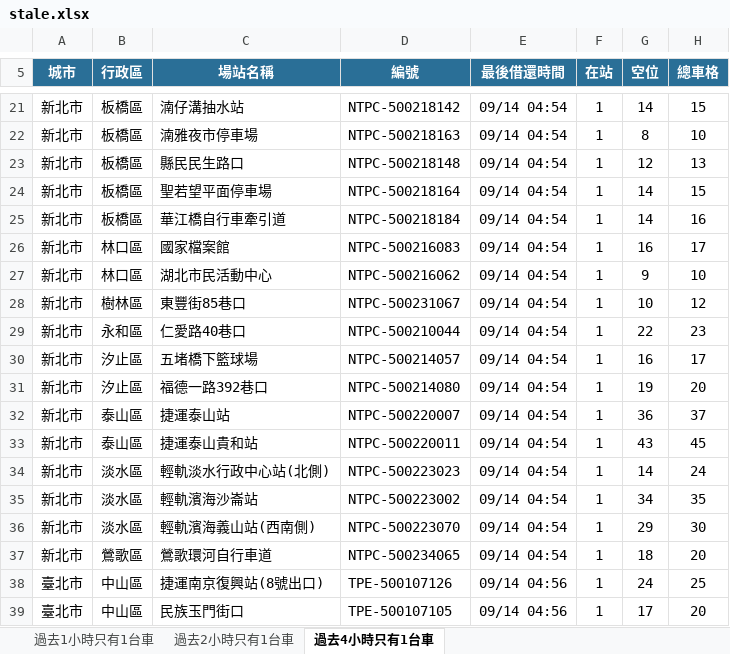
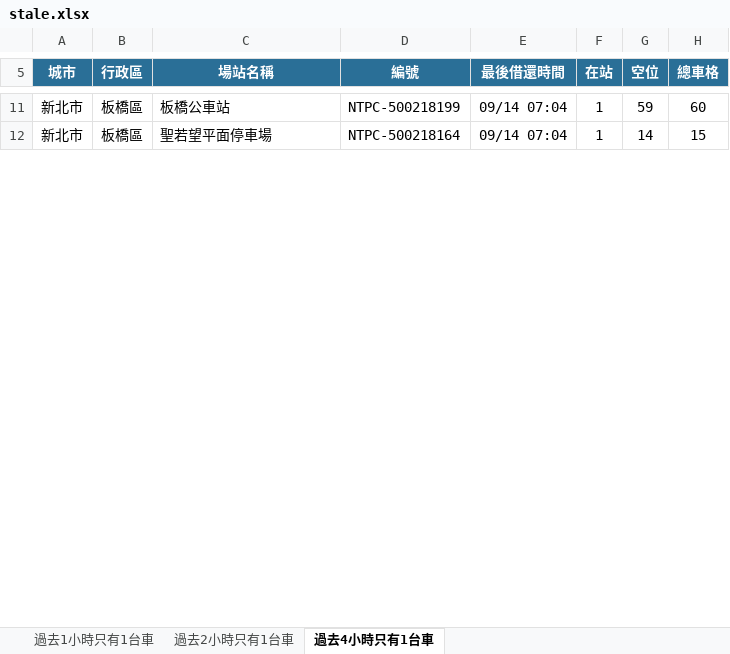
Before and after one commit to hippop3c/fixedbike, an Excel workbook: stale.xlsx, sheet 過去4小時只有1台車, drawn as a sheet; only a part is shown, gaps mark what is left out; values as stored, in another font and other column widths than the file's, no borders; removed rows and columns are numbered as before the commit, all else as after; the diff covers the shown part only; the diff names each change by its address in the sheet, - before the commit and + after, or states it on an @@ line.

```diff
--- a/stale.xlsx (sheet 過去4小時只有1台車)
+++ b/stale.xlsx (sheet 過去4小時只有1台車)
-C11 (場站名稱): 湳仔溝抽水站
+C11 (場站名稱): 板橋公車站
-D11 (編號): NTPC-500218142
+D11 (編號): NTPC-500218199
-E11 (最後借還時間): 09/14 04:54
+E11 (最後借還時間): 09/14 07:04
-G11 (空位): 14
+G11 (空位): 59
-H11 (總車格): 15
+H11 (總車格): 60
-row 22: 新北市 | 板橋區 | 湳雅夜市停車場 | NTPC-500218163 | 09/14 04:54 | 1 | 8 | 10
-row 23: 新北市 | 板橋區 | 縣民民生路口 | NTPC-500218148 | 09/14 04:54 | 1 | 12 | 13
-E12 (最後借還時間): 09/14 04:54
+E12 (最後借還時間): 09/14 07:04
-row 25: 新北市 | 板橋區 | 華江橋自行車牽引道 | NTPC-500218184 | 09/14 04:54 | 1 | 14 | 16
-row 26: 新北市 | 林口區 | 國家檔案館 | NTPC-500216083 | 09/14 04:54 | 1 | 16 | 17
-row 27: 新北市 | 林口區 | 湖北市民活動中心 | NTPC-500216062 | 09/14 04:54 | 1 | 9 | 10
-row 28: 新北市 | 樹林區 | 東豐街85巷口 | NTPC-500231067 | 09/14 04:54 | 1 | 10 | 12
-row 29: 新北市 | 永和區 | 仁愛路40巷口 | NTPC-500210044 | 09/14 04:54 | 1 | 22 | 23
-row 30: 新北市 | 汐止區 | 五堵橋下籃球場 | NTPC-500214057 | 09/14 04:54 | 1 | 16 | 17
-row 31: 新北市 | 汐止區 | 福德一路392巷口 | NTPC-500214080 | 09/14 04:54 | 1 | 19 | 20
-row 32: 新北市 | 泰山區 | 捷運泰山站 | NTPC-500220007 | 09/14 04:54 | 1 | 36 | 37
-row 33: 新北市 | 泰山區 | 捷運泰山貴和站 | NTPC-500220011 | 09/14 04:54 | 1 | 43 | 45
-row 34: 新北市 | 淡水區 | 輕軌淡水行政中心站(北側) | NTPC-500223023 | 09/14 04:54 | 1 | 14 | 24
-row 35: 新北市 | 淡水區 | 輕軌濱海沙崙站 | NTPC-500223002 | 09/14 04:54 | 1 | 34 | 35
-row 36: 新北市 | 淡水區 | 輕軌濱海義山站(西南側) | NTPC-500223070 | 09/14 04:54 | 1 | 29 | 30
-row 37: 新北市 | 鶯歌區 | 鶯歌環河自行車道 | NTPC-500234065 | 09/14 04:54 | 1 | 18 | 20
-row 38: 臺北市 | 中山區 | 捷運南京復興站(8號出口) | TPE-500107126 | 09/14 04:56 | 1 | 24 | 25
-row 39: 臺北市 | 中山區 | 民族玉門街口 | TPE-500107105 | 09/14 04:56 | 1 | 17 | 20
```
Also changed, not shown: 1 added row, 40 removed rows and 20 edited cells elsewhere in this sheet, sheet 過去1小時只有1台車, sheet 過去2小時只有1台車, 2 other files.
